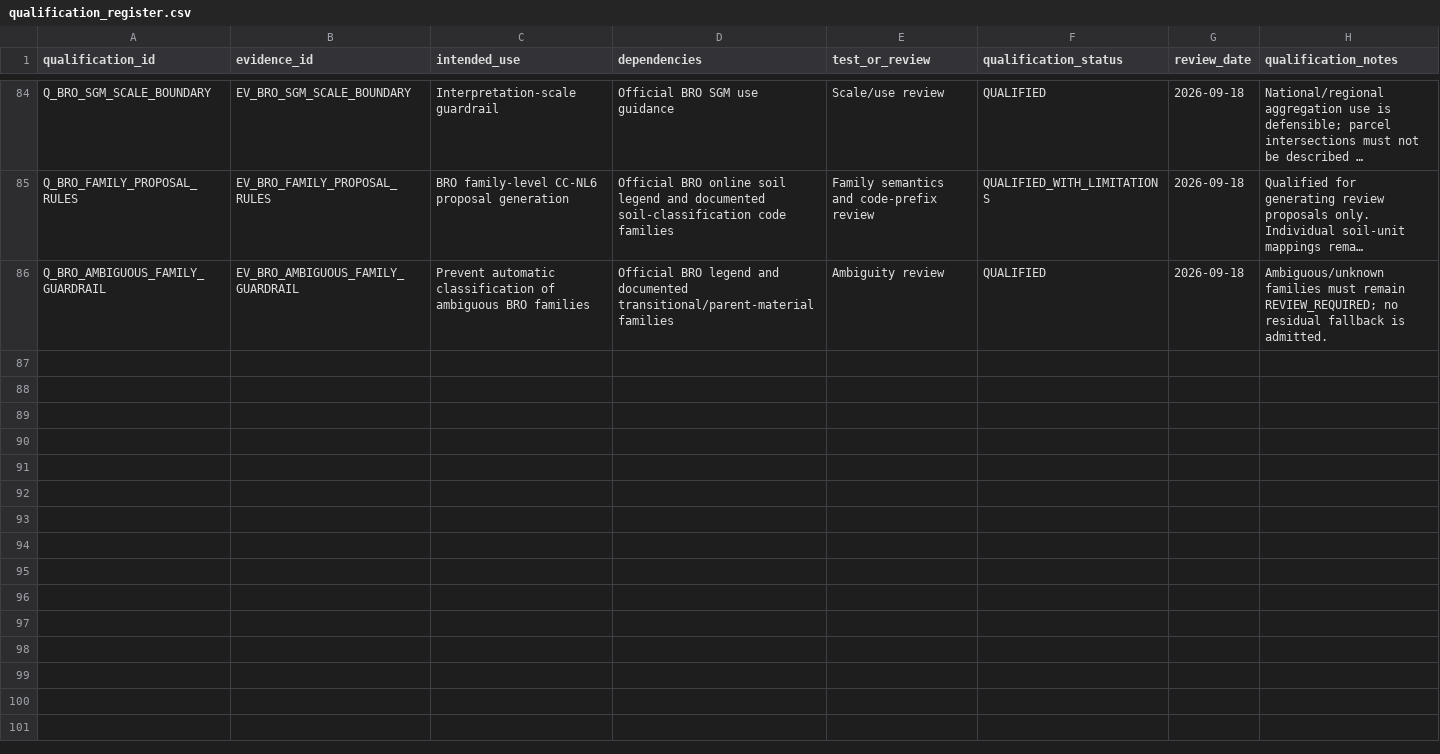
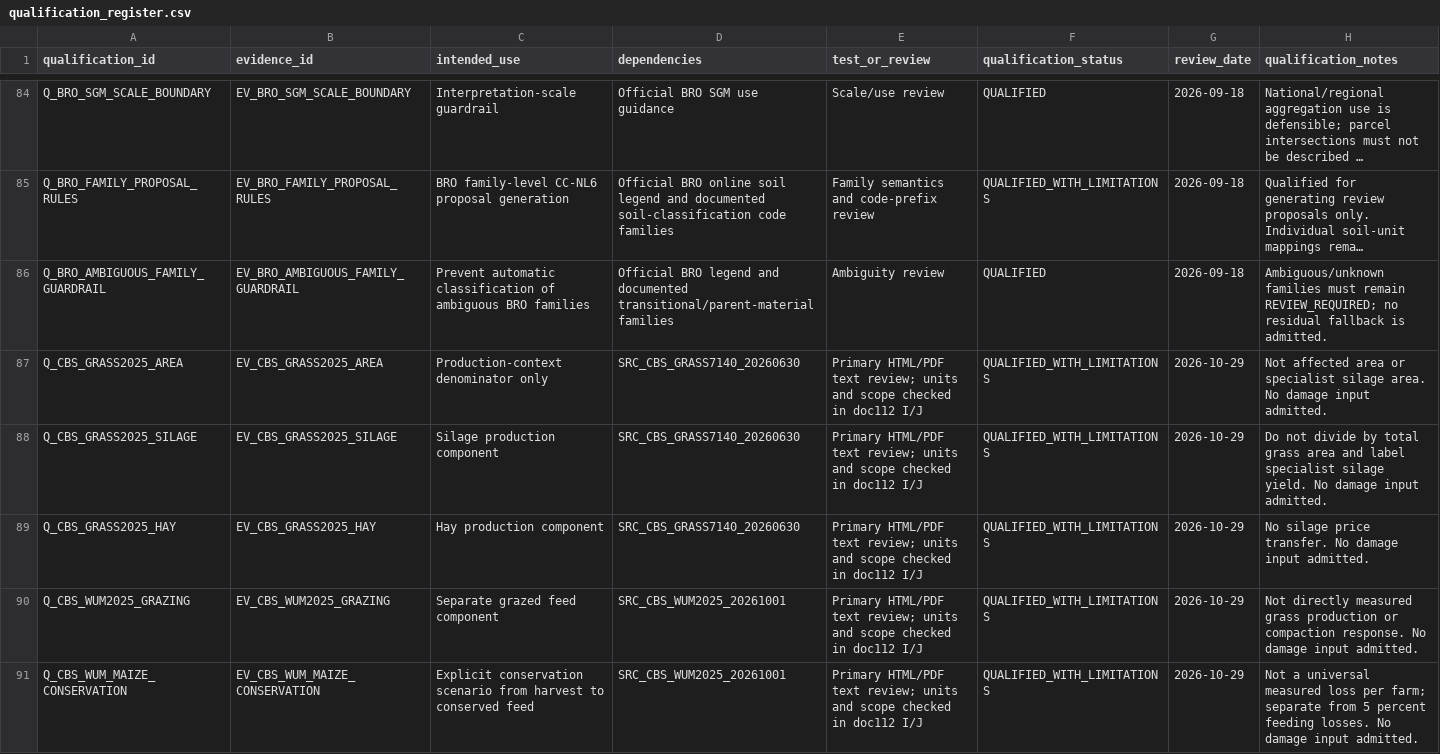
Before and after one commit to abhedwig-cell/Bodemverdichting_kosten, a CSV file: evidence/qualification_register.csv, drawn as a sheet; only a part is shown, gaps mark what is left out; long unchanged cells end in …; the diff covers the shown part only; the diff names each change by its address in the sheet, - before the commit and + after, or states it on an @@ line.

Commit message:
research: quantify conditional feed scenarios and Dutch pumping energy benchmarks

```diff
--- a/evidence/qualification_register.csv
+++ b/evidence/qualification_register.csv
+row 87: Q_CBS_GRASS2025_AREA | EV_CBS_GRASS2025_AREA | Production-context denominator only | SRC_CBS_GRASS7140_20260630 | Primary HTML/PDF text review; units and scope checked in doc112 I/J | QUALIFIED_WITH_LIMITATIONS | 2026-10-29 | Not affected area or specialist silage area. No damage input admitted.
+row 88: Q_CBS_GRASS2025_SILAGE | EV_CBS_GRASS2025_SILAGE | Silage production component | SRC_CBS_GRASS7140_20260630 | Primary HTML/PDF text review; units and scope checked in doc112 I/J | QUALIFIED_WITH_LIMITATIONS | 2026-10-29 | Do not divide by total grass area and label specialist silage yield. No damage input admitted.
+row 89: Q_CBS_GRASS2025_HAY | EV_CBS_GRASS2025_HAY | Hay production component | SRC_CBS_GRASS7140_20260630 | Primary HTML/PDF text review; units and scope checked in doc112 I/J | QUALIFIED_WITH_LIMITATIONS | 2026-10-29 | No silage price transfer. No damage input admitted.
+row 90: Q_CBS_WUM2025_GRAZING | EV_CBS_WUM2025_GRAZING | Separate grazed feed component | SRC_CBS_WUM2025_20261001 | Primary HTML/PDF text review; units and scope checked in doc112 I/J | QUALIFIED_WITH_LIMITATIONS | 2026-10-29 | Not directly measured grass production or compaction response. No damage input admitted.
+row 91: Q_CBS_WUM_MAIZE_CONSERVATION | EV_CBS_WUM_MAIZE_CONSERVATION | Explicit conservation scenario from harvest to conserved feed | SRC_CBS_WUM2025_20261001 | Primary HTML/PDF text review; units and scope checked in doc112 I/J | QUALIFIED_WITH_LIMITATIONS | 2026-10-29 | Not a universal measured loss per farm; separate from 5 percent feeding losses. No damage input admitted.
```
Also changed, not shown: 5 added rows elsewhere in this file, evidence/evidence_register.csv, evidence/sources.csv, 2 other files.
